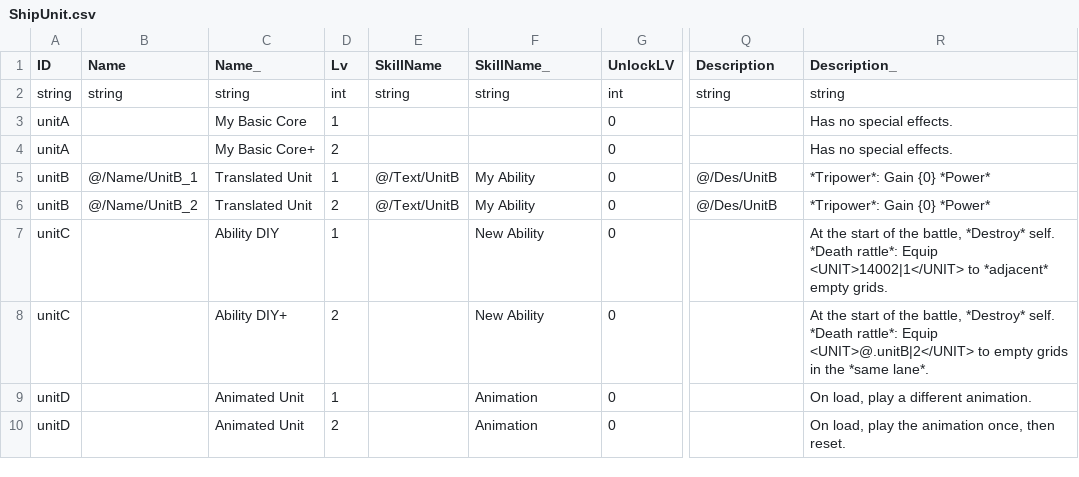
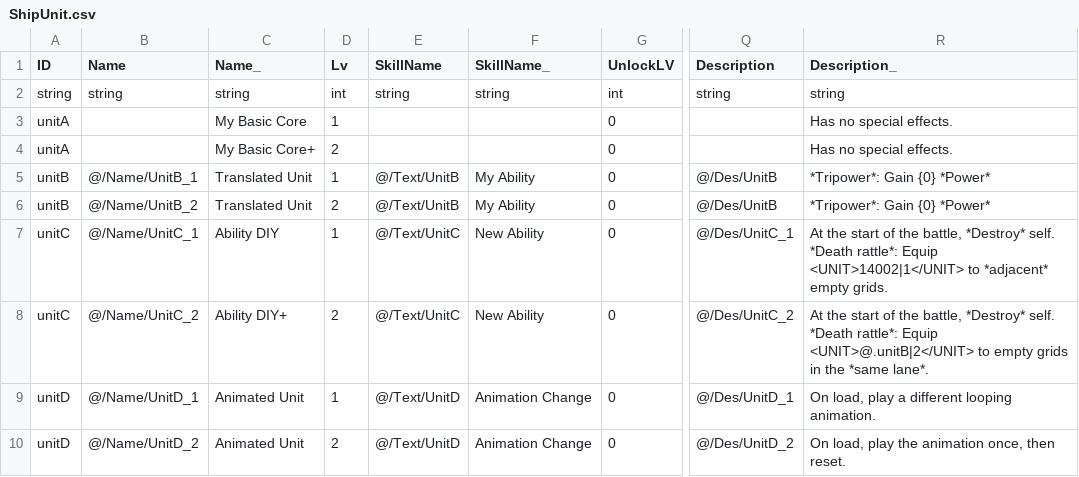
Before and after one commit to network-flows/Lonestar-Mod-Guide, a CSV file: TutorialMod/Content/ShipUnit.csv, drawn as a sheet; only a part is shown, gaps mark what is left out; the diff names each change by its address in the sheet, - before the commit and + after, or states it on an @@ line.

```diff
--- a/TutorialMod/Content/ShipUnit.csv
+++ b/TutorialMod/Content/ShipUnit.csv
-B7 (Name): (empty)
+B7 (Name): @/Name/UnitC_1
-E7:E8 (SkillName): (empty)
+E7:E8 (SkillName): @/Text/UnitC
-Q7 (Description): (empty)
+Q7 (Description): @/Des/UnitC_1
-B8 (Name): (empty)
+B8 (Name): @/Name/UnitC_2
-Q8 (Description): (empty)
+Q8 (Description): @/Des/UnitC_2
-B9 (Name): (empty)
+B9 (Name): @/Name/UnitD_1
-E9:E10 (SkillName): (empty)
+E9:E10 (SkillName): @/Text/UnitD
-F9:F10 (SkillName_): Animation
+F9:F10 (SkillName_): Animation Change
-Q9 (Description): (empty)
+Q9 (Description): @/Des/UnitD_1
-R9 (Description_): On load, play a different animation.
+R9 (Description_): On load, play a different looping animation.
-B10 (Name): (empty)
+B10 (Name): @/Name/UnitD_2
-Q10 (Description): (empty)
+Q10 (Description): @/Des/UnitD_2
```
Also changed, not shown: TutorialMod/Translation/ChineseSimplified/cn.csv, TutorialMod/Translation/English/en.csv, 25 other files.
